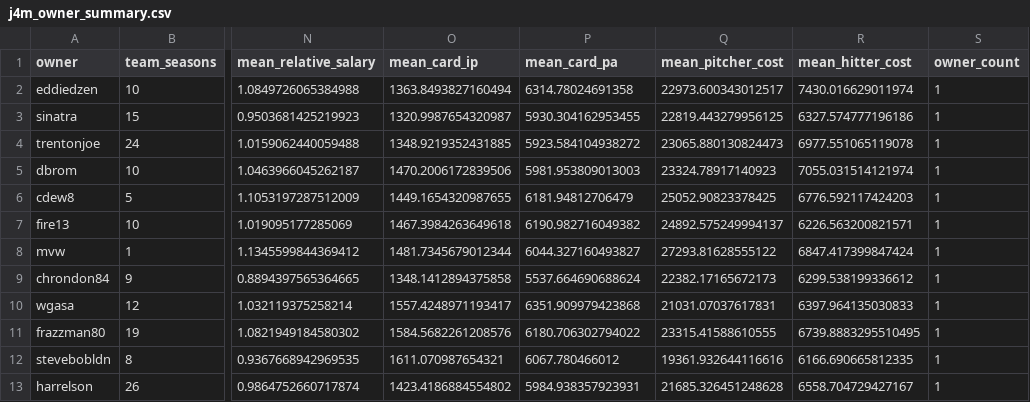
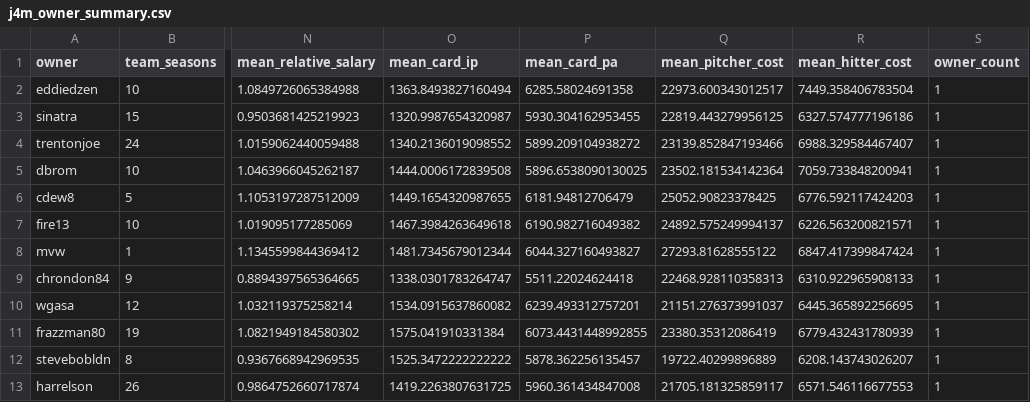
Before and after one commit to Chargingryno-wis/j4mfpl-history, a CSV file: j4m_owner_summary.csv, drawn as a sheet; only a part is shown, gaps mark what is left out; the diff covers the shown part only; the diff names each change by its address in the sheet, - before the commit and + after, or states it on an @@ line.

```diff
--- a/j4m_owner_summary.csv
+++ b/j4m_owner_summary.csv
-P2 (mean_card_pa): 6314.78024691358
+P2 (mean_card_pa): 6285.58024691358
-R2 (mean_hitter_cost): 7430.016629011974
+R2 (mean_hitter_cost): 7449.358406783504
-O4 (mean_card_ip): 1348.9219352431885
+O4 (mean_card_ip): 1340.2136019098552
-P4 (mean_card_pa): 5923.584104938272
+P4 (mean_card_pa): 5899.209104938272
-Q4 (mean_pitcher_cost): 23065.880130824473
+Q4 (mean_pitcher_cost): 23139.852847193466
-R4 (mean_hitter_cost): 6977.551065119078
+R4 (mean_hitter_cost): 6988.329584467407
-O5 (mean_card_ip): 1470.2006172839506
+O5 (mean_card_ip): 1444.0006172839508
-P5 (mean_card_pa): 5981.953809013003
+P5 (mean_card_pa): 5896.6538090130025
-Q5 (mean_pitcher_cost): 23324.78917140923
+Q5 (mean_pitcher_cost): 23502.181534142364
-R5 (mean_hitter_cost): 7055.031514121974
+R5 (mean_hitter_cost): 7059.733848200941
-O9 (mean_card_ip): 1348.1412894375858
+O9 (mean_card_ip): 1338.0301783264747
-P9 (mean_card_pa): 5537.664690688624
+P9 (mean_card_pa): 5511.22024624418
-Q9 (mean_pitcher_cost): 22382.17165672173
+Q9 (mean_pitcher_cost): 22468.928110358313
-R9 (mean_hitter_cost): 6299.538199336612
+R9 (mean_hitter_cost): 6310.922965908133
-O10 (mean_card_ip): 1557.4248971193417
+O10 (mean_card_ip): 1534.0915637860082
-P10 (mean_card_pa): 6351.909979423868
+P10 (mean_card_pa): 6239.493312757201
-Q10 (mean_pitcher_cost): 21031.07037617831
+Q10 (mean_pitcher_cost): 21151.276373991037
-R10 (mean_hitter_cost): 6397.964135030833
+R10 (mean_hitter_cost): 6445.365892256695
-O11 (mean_card_ip): 1584.5682261208576
+O11 (mean_card_ip): 1575.041910331384
-P11 (mean_card_pa): 6180.706302794022
+P11 (mean_card_pa): 6073.4431448992855
-Q11 (mean_pitcher_cost): 23315.41588610555
+Q11 (mean_pitcher_cost): 23380.35312086419
-R11 (mean_hitter_cost): 6739.8883295510495
+R11 (mean_hitter_cost): 6779.432431780939
-O12 (mean_card_ip): 1611.070987654321
+O12 (mean_card_ip): 1525.3472222222222
-P12 (mean_card_pa): 6067.780466012
+P12 (mean_card_pa): 5878.362256135457
-Q12 (mean_pitcher_cost): 19361.932644116616
+Q12 (mean_pitcher_cost): 19722.40299896889
-R12 (mean_hitter_cost): 6166.690665812335
+R12 (mean_hitter_cost): 6208.143743026207
-O13 (mean_card_ip): 1423.4186884554802
+O13 (mean_card_ip): 1419.2263807631725
-P13 (mean_card_pa): 5984.938357923931
+P13 (mean_card_pa): 5960.361434847008
-Q13 (mean_pitcher_cost): 21685.326451248628
+Q13 (mean_pitcher_cost): 21705.181325859117
-R13 (mean_hitter_cost): 6558.704729427167
+R13 (mean_hitter_cost): 6571.546116677553
```
Also changed, not shown: 52 edited cells elsewhere in this file, j4m_franchise_lineage_summary.csv, j4m_owner_franchise_history.csv, 5 other files.
